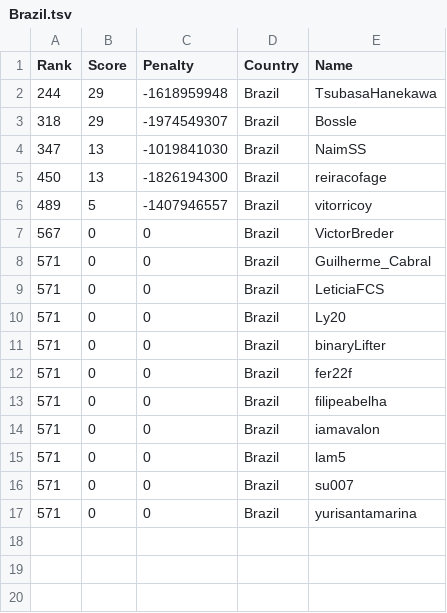
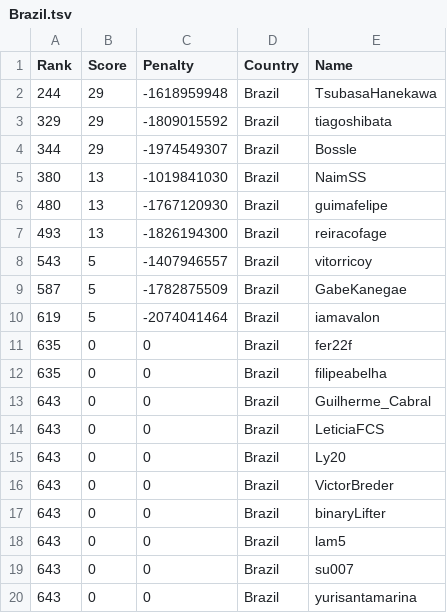
Before and after one commit to Sea-n/GCJ-score, a TSV file: 2020-Round1B/Brazil.tsv, drawn as a sheet.

```diff
--- a/2020-Round1B/Brazil.tsv
+++ b/2020-Round1B/Brazil.tsv
@@ -2,16 +2,19 @@ Rank	Score	Penalty	Country	Name
 244	29	-1618959948	Brazil	TsubasaHanekawa
-318	29	-1974549307	Brazil	Bossle
-347	13	-1019841030	Brazil	NaimSS
-450	13	-1826194300	Brazil	reiracofage
-489	5	-1407946557	Brazil	vitorricoy
-567	0	0	Brazil	VictorBreder
-571	0	0	Brazil	Guilherme_Cabral
-571	0	0	Brazil	LeticiaFCS
-571	0	0	Brazil	Ly20
-571	0	0	Brazil	binaryLifter
-571	0	0	Brazil	fer22f
-571	0	0	Brazil	filipeabelha
-571	0	0	Brazil	iamavalon
-571	0	0	Brazil	lam5
-571	0	0	Brazil	su007
-571	0	0	Brazil	yurisantamarina
+329	29	-1809015592	Brazil	tiagoshibata
+344	29	-1974549307	Brazil	Bossle
+380	13	-1019841030	Brazil	NaimSS
+480	13	-1767120930	Brazil	guimafelipe
+493	13	-1826194300	Brazil	reiracofage
+543	5	-1407946557	Brazil	vitorricoy
+587	5	-1782875509	Brazil	GabeKanegae
+619	5	-2074041464	Brazil	iamavalon
+635	0	0	Brazil	fer22f
+635	0	0	Brazil	filipeabelha
+643	0	0	Brazil	Guilherme_Cabral
+643	0	0	Brazil	LeticiaFCS
+643	0	0	Brazil	Ly20
+643	0	0	Brazil	VictorBreder
+643	0	0	Brazil	binaryLifter
+643	0	0	Brazil	lam5
+643	0	0	Brazil	su007
+643	0	0	Brazil	yurisantamarina
```
Also changed, not shown: 2020-Round1B/ALL.tsv, 2020-Round1B/India.tsv, 8 other files.
